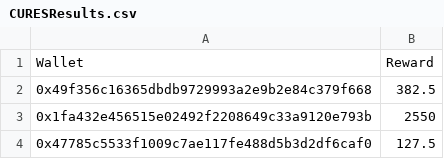
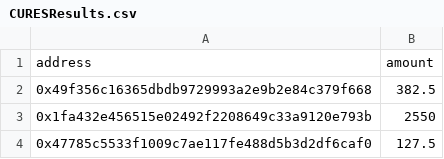
Before and after one commit to bounty0x/ReewardCSVs, a CSV file: CURESResults.csv, drawn as a sheet; only a part is shown.

Commit message:
cures

```diff
--- a/CURESResults.csv
+++ b/CURESResults.csv
@@ -1,2 +1,2 @@
-Wallet,Reward
+address,amount
 0x49f356c16365dbdb9729993a2e9b2e84c379f668,382.5
```
